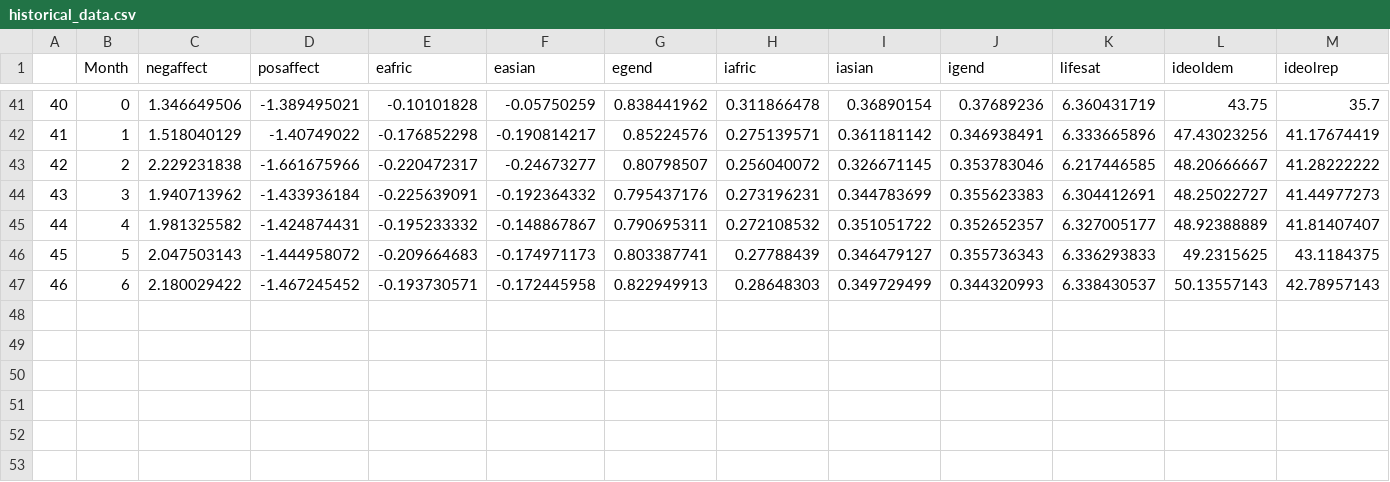
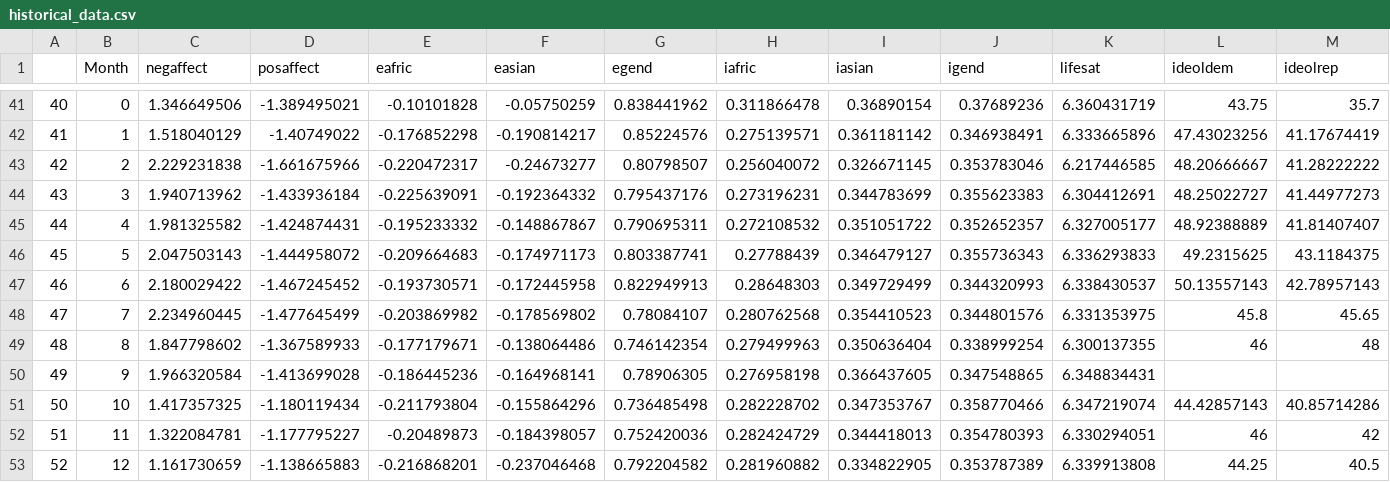
Before and after one commit to grossmania/Forecasting-Tournament, a CSV file: historical_data.csv, drawn as a sheet; only a part is shown, gaps mark what is left out; rows hold the shown columns only; the diff names each change by its address in the sheet, - before the commit and + after, or states it on an @@ line.

Commit message:
Update to historical data
Updated historical data to include latest 6 months of data and corrected Random Walk Forecast naive prediction's MASE_2 values which were not calculated properly (last 12 rows of the data file

```diff
--- a/historical_data.csv
+++ b/historical_data.csv
+row 48: 47 | 7 | 2.234960445 | -1.477645499 | -0.203869982 | -0.178569802 | 0.78084107 | 0.280762568 | 0.354410523 | 0.344801576 | 6.331353975 | 45.8 | 45.65
+row 49: 48 | 8 | 1.847798602 | -1.367589933 | -0.177179671 | -0.138064486 | 0.746142354 | 0.279499963 | 0.350636404 | 0.338999254 | 6.300137355 | 46 | 48
+row 50: 49 | 9 | 1.966320584 | -1.413699028 | -0.186445236 | -0.164968141 | 0.78906305 | 0.276958198 | 0.366437605 | 0.347548865 | 6.348834431
+row 51: 50 | 10 | 1.417357325 | -1.180119434 | -0.211793804 | -0.155864296 | 0.736485498 | 0.282228702 | 0.347353767 | 0.358770466 | 6.347219074 | 44.42857143 | 40.85714286
+row 52: 51 | 11 | 1.322084781 | -1.177795227 | -0.20489873 | -0.184398057 | 0.752420036 | 0.282424729 | 0.344418013 | 0.354780393 | 6.330294051 | 46 | 42
+row 53: 52 | 12 | 1.161730659 | -1.138665883 | -0.216868201 | -0.237046468 | 0.792204582 | 0.281960882 | 0.334822905 | 0.353787389 | 6.339913808 | 44.25 | 40.5
```
Also changed, not shown: Data Cleaning/DataCSVs/affect_data.csv, Data Cleaning/DataCSVs/explicit_african-american_bias_data.csv, 17 other files.
